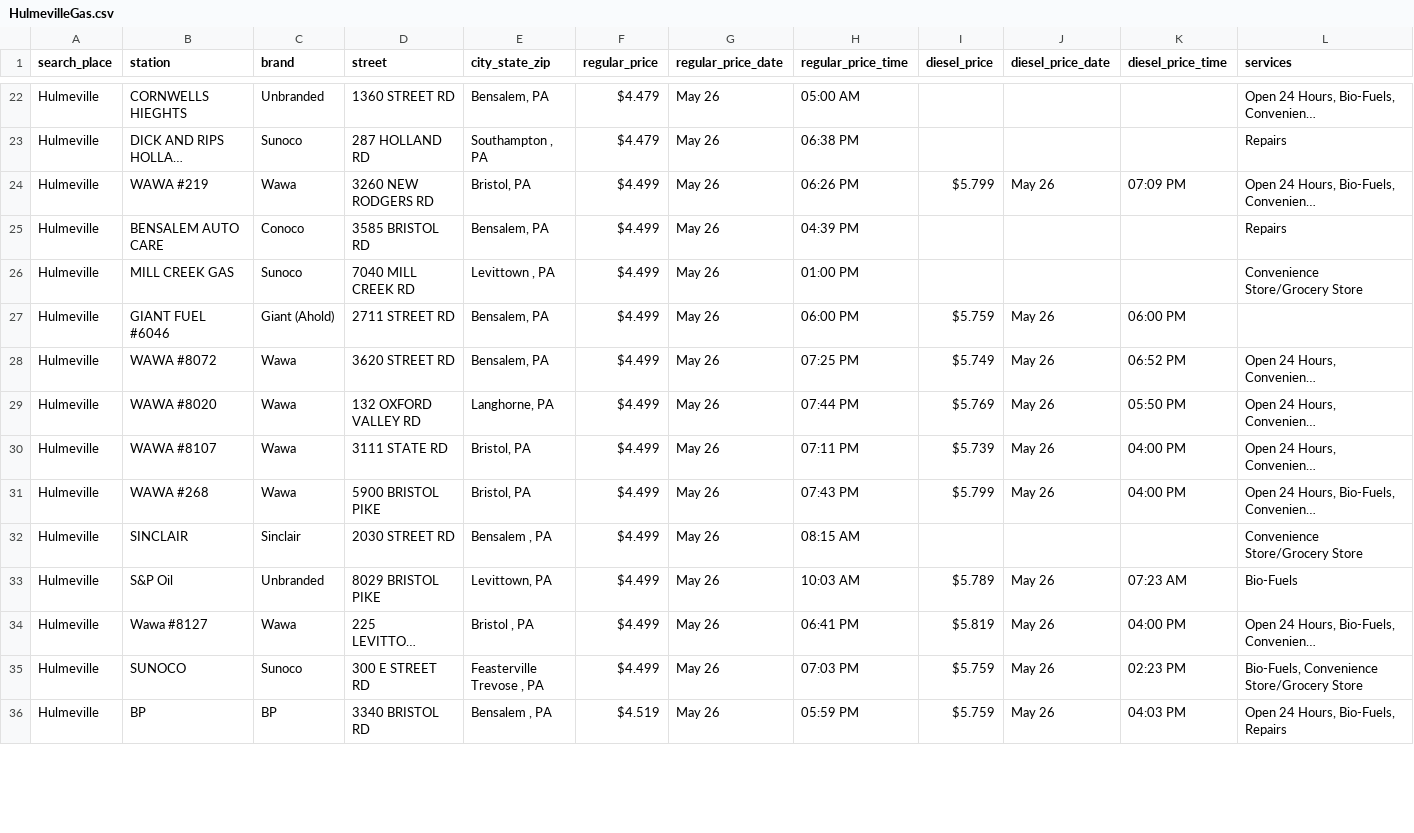
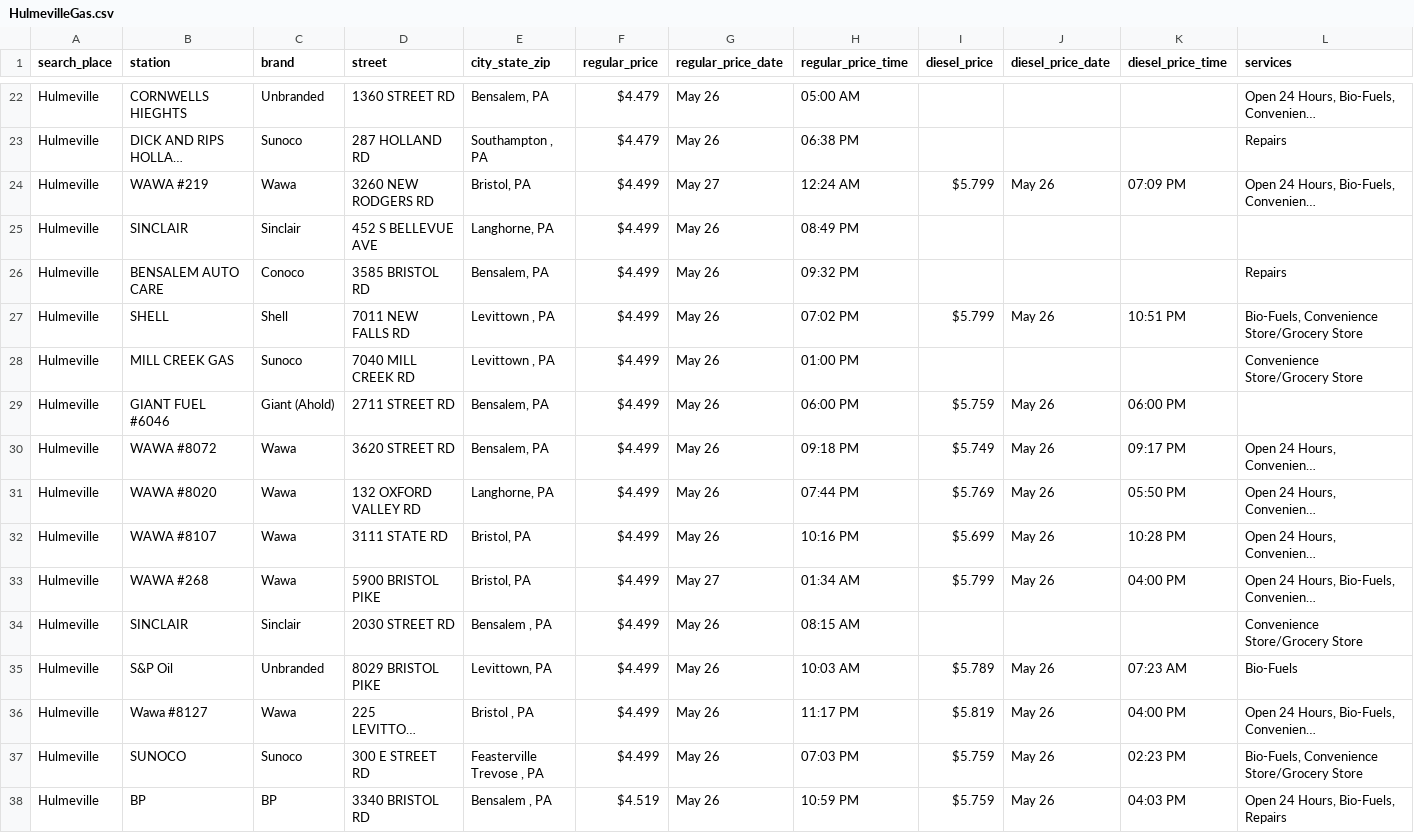
Before and after one commit to CUlleryUSATRepos/BucksGasRepo, a CSV file: BucksGasPrices/HulmevilleGas.csv, drawn as a sheet; only a part is shown, gaps mark what is left out; long unchanged cells end in …; addresses are those after the commit; the diff covers the shown part only; the diff names each change by its address in the sheet, - before the commit and + after, or states it on an @@ line.

```diff
--- a/BucksGasPrices/HulmevilleGas.csv
+++ b/BucksGasPrices/HulmevilleGas.csv
-G24 (regular_price_date): May 26
+G24 (regular_price_date): May 27
-H24 (regular_price_time): 06:26 PM
+H24 (regular_price_time): 12:24 AM
+row 25: Hulmeville | SINCLAIR | Sinclair | 452 S BELLEVUE AVE | Langhorne, PA | $4.499 | May 26 | 08:49 PM
-H26 (regular_price_time): 04:39 PM
+H26 (regular_price_time): 09:32 PM
+row 27: Hulmeville | SHELL | Shell | 7011 NEW FALLS RD | Levittown , PA | $4.499 | May 26 | 07:02 PM | $5.799 | May 26 | 10:51 PM | Bio-Fuels, Convenience Store/Grocery Store
-H30 (regular_price_time): 07:25 PM
+H30 (regular_price_time): 09:18 PM
-K30 (diesel_price_time): 06:52 PM
+K30 (diesel_price_time): 09:17 PM
-H32 (regular_price_time): 07:11 PM
+H32 (regular_price_time): 10:16 PM
-I32 (diesel_price): $5.739
+I32 (diesel_price): $5.699
-K32 (diesel_price_time): 04:00 PM
+K32 (diesel_price_time): 10:28 PM
-G33 (regular_price_date): May 26
+G33 (regular_price_date): May 27
-H33 (regular_price_time): 07:43 PM
+H33 (regular_price_time): 01:34 AM
-H36 (regular_price_time): 06:41 PM
+H36 (regular_price_time): 11:17 PM
-H38 (regular_price_time): 05:59 PM
+H38 (regular_price_time): 10:59 PM
```
Also changed, not shown: 2 removed rows and 27 edited cells elsewhere in this file, BucksGasPrices/FairlessHillsGas.csv, BucksGasPrices/LanghorneGas.csv, 44 other files.
